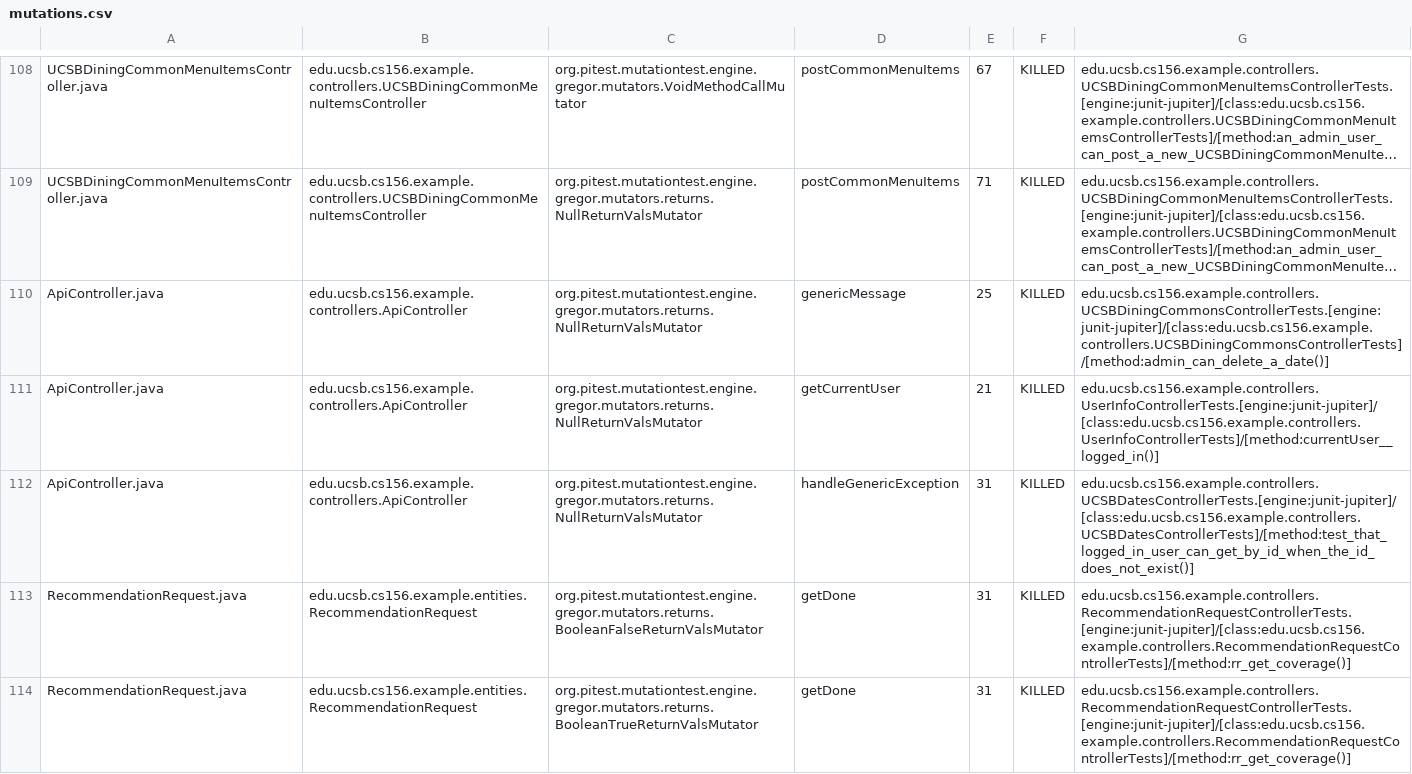
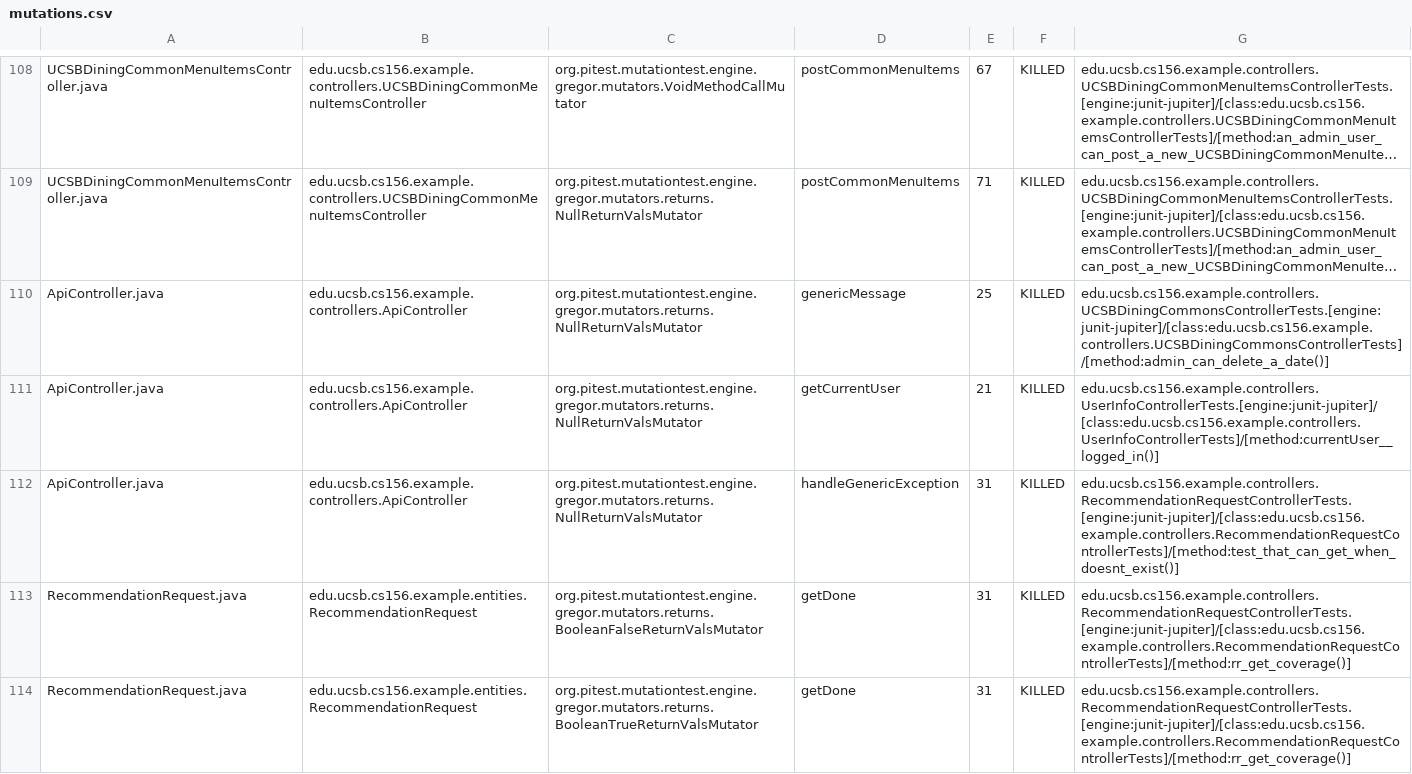
Before and after one commit to ucsb-cs156-s24/team02-s24-5pm-4, a CSV file: prs/67/pitest/mutations.csv, drawn as a sheet; only a part is shown, gaps mark what is left out; long unchanged cells end in ….

Commit message:
Deploying to gh-pages from @ ucsb-cs156-s24/team02-s24-5pm-4@f247f7442a9d36fbfebdb70627bc0b1134f8d778 🚀

```diff
--- a/prs/67/pitest/mutations.csv
+++ b/prs/67/pitest/mutations.csv
@@ -111,3 +111,3 @@ ApiController.java,edu.ucsb.cs156.example.controllers.ApiController,org.pitest.m
 ApiController.java,edu.ucsb.cs156.example.controllers.ApiController,org.pitest.mutationtest.engine.gregor.mutators.returns.NullReturnValsMutator,getCurrentUser,21,KILLED,edu.ucsb.cs156.example.controllers.UserInfoControllerTests.[engine:junit-jupiter]/[class:edu.ucsb.cs156.example.controllers.UserInfoControllerTests]/[method:currentUser__logged_in()]
-ApiController.java,edu.ucsb.cs156.example.controllers.ApiController,org.pitest.mutationtest.engine.gregor.mutators.returns.NullReturnValsMutator,handleGenericException,31,KILLED,edu.ucsb.cs156.example.controllers.UCSBDatesControllerTests.[engine:junit-jupiter]/[class:edu.ucsb.cs156.example.controllers.UCSBDatesControllerTests]/[method:test_that_logged_in_user_can_get_by_id_when_the_id_does_not_exist()]
+ApiController.java,edu.ucsb.cs156.example.controllers.ApiController,org.pitest.mutationtest.engine.gregor.mutators.returns.NullReturnValsMutator,handleGenericException,31,KILLED,edu.ucsb.cs156.example.controllers.RecommendationRequestControllerTests.[engine:junit-jupiter]/[class:edu.ucsb.cs156.example.controllers.RecommendationRequestControllerTests]/[method:test_that_can_get_when_doesnt_exist()]
 RecommendationRequest.java,edu.ucsb.cs156.example.entities.RecommendationRequest,org.pitest.mutationtest.engine.gregor.mutators.returns.BooleanFalseReturnValsMutator,getDone,31,KILLED,edu.ucsb.cs156.example.controllers.RecommendationRequestControllerTests.[engine:junit-jupiter]/[class:edu.ucsb.cs156.example.controllers.RecommendationRequestControllerTests]/[method:rr_get_coverage()]
```
Also changed, not shown: 17 other files.
